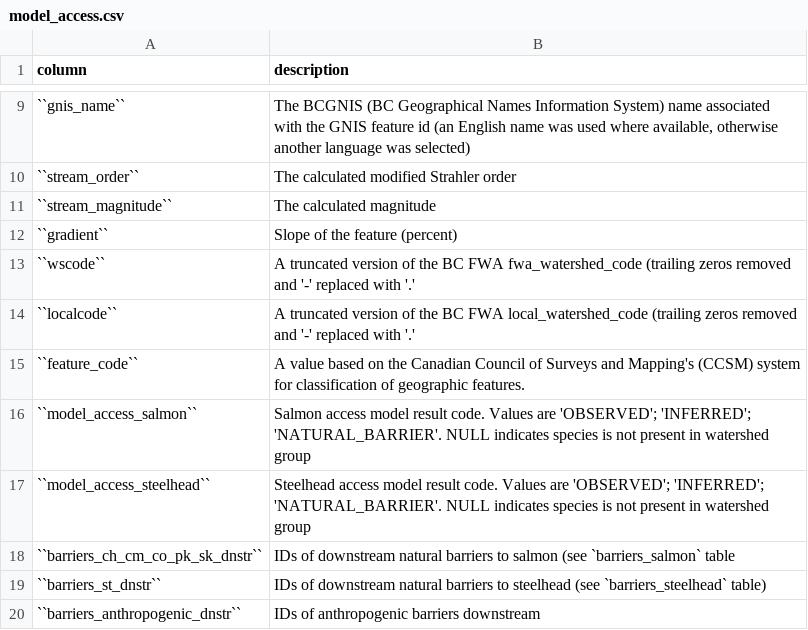
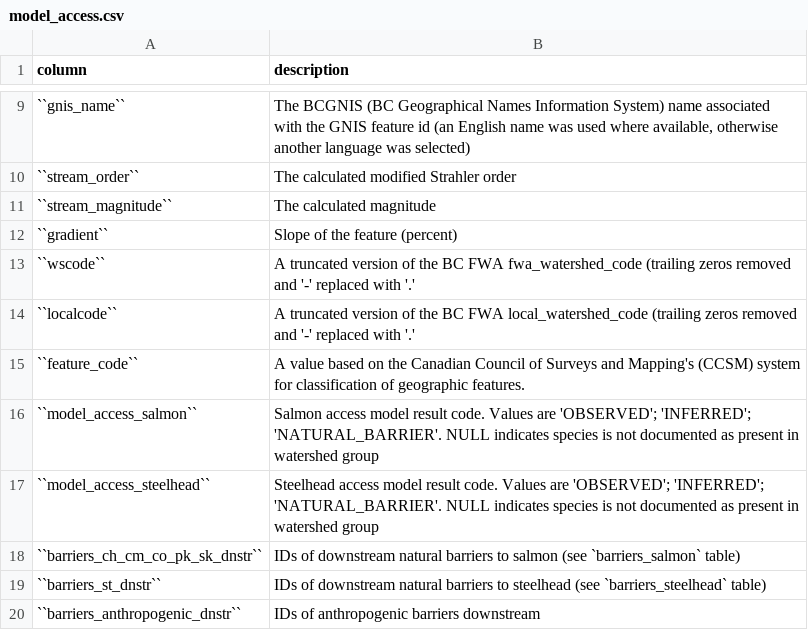
Before and after one commit to smnorris/bcfishpass, a CSV file: docs/tables/freshwater_fish_habitat_accessibility_model/model_access.csv, drawn as a sheet; only a part is shown, gaps mark what is left out.

Commit message:
handle nulls correctly in fptwg access model and use CARDINALITY query for access status 😲

```diff
--- a/docs/tables/freshwater_fish_habitat_accessibility_model/model_access.csv
+++ b/docs/tables/freshwater_fish_habitat_accessibility_model/model_access.csv
@@ -15,5 +15,5 @@ column,description
 ``feature_code``,"A value based on the Canadian Council of Surveys and Mapping's (CCSM) system for classification of geographic features."
-``model_access_salmon``,"Salmon access model result code. Values are 'OBSERVED'; 'INFERRED'; 'NATURAL_BARRIER'. NULL indicates species is not present in watershed group"
-``model_access_steelhead``,"Steelhead access model result code. Values are 'OBSERVED'; 'INFERRED'; 'NATURAL_BARRIER'. NULL indicates species is not present in watershed group"
-``barriers_ch_cm_co_pk_sk_dnstr``,"IDs of downstream natural barriers to salmon (see `barriers_salmon` table"
+``model_access_salmon``,"Salmon access model result code. Values are 'OBSERVED'; 'INFERRED'; 'NATURAL_BARRIER'. NULL indicates species is not documented as present in watershed group"
+``model_access_steelhead``,"Steelhead access model result code. Values are 'OBSERVED'; 'INFERRED'; 'NATURAL_BARRIER'. NULL indicates species is not documented as present in watershed group"
+``barriers_ch_cm_co_pk_sk_dnstr``,"IDs of downstream natural barriers to salmon (see `barriers_salmon` table)"
 ``barriers_st_dnstr``,"IDs of downstream natural barriers to steelhead (see `barriers_steelhead` table)"
```
Also changed, not shown: 1 other file.
